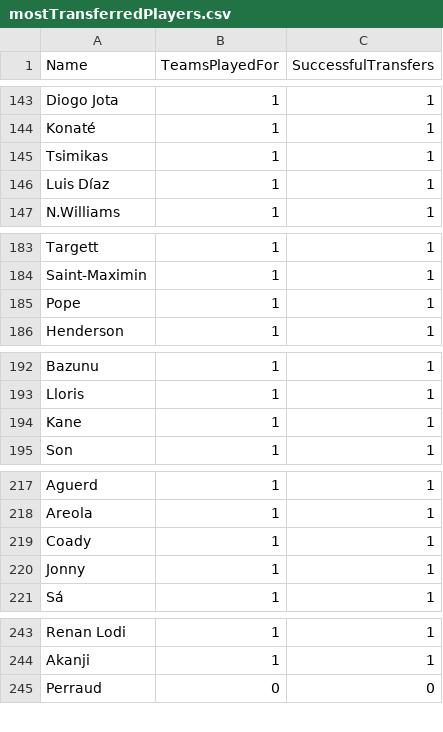
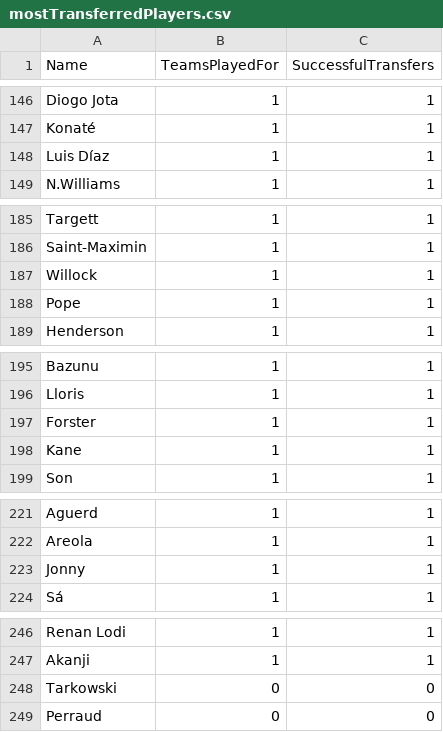
Before and after one commit to jiahongle/fpl-draft-stats, a CSV file: public/extractor/csv/mostTransferredPlayers.csv, drawn as a sheet; only a part is shown, gaps mark what is left out; the diff covers the shown part only.

```diff
--- a/public/extractor/csv/mostTransferredPlayers.csv
+++ b/public/extractor/csv/mostTransferredPlayers.csv
@@ -144,3 +147,2 @@ Diogo Jota,1,1
 Konaté,1,1
-Tsimikas,1,1
 Luis Díaz,1,1
@@ -184,2 +186,3 @@ Targett,1,1
 Saint-Maximin,1,1
+Willock,1,1
 Pope,1,1
@@ -193,2 +196,3 @@ Bazunu,1,1
 Lloris,1,1
+Forster,1,1
 Kane,1,1
@@ -218,3 +222,2 @@ Aguerd,1,1
 Areola,1,1
-Coady,1,1
 Jonny,1,1
@@ -244,2 +247,3 @@ Renan Lodi,1,1
 Akanji,1,1
+Tarkowski,0,0
 Perraud,0,0
```
Also changed, not shown: 6 added rows, 3 removed rows and 1 edited cell elsewhere in this file, public/extractor/csv/bestClubsPerManager.csv, public/extractor/csv/bestPlayersOverall.csv, 8 other files.
